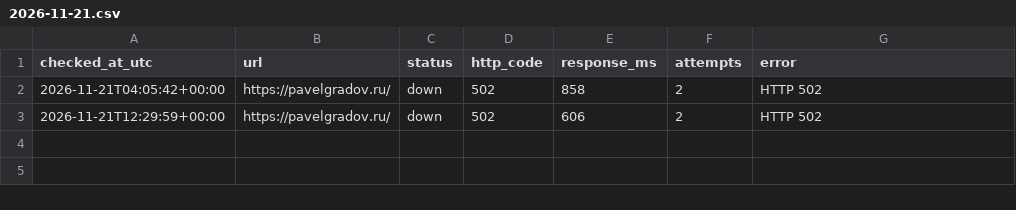
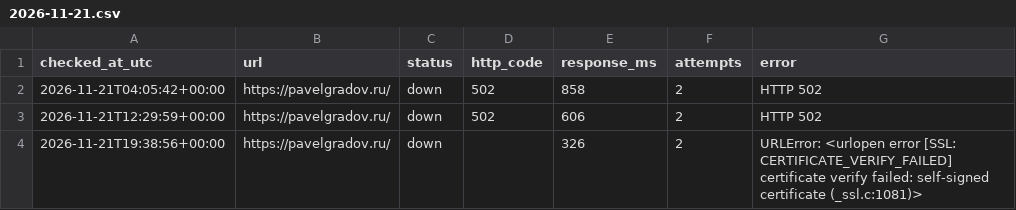
Before and after one commit to PavelGradov/site-uptime-monitor, a CSV file: logs/2026-11-21.csv, drawn as a sheet.

```diff
--- a/logs/2026-11-21.csv
+++ b/logs/2026-11-21.csv
@@ -3 +3,2 @@ checked_at_utc,url,status,http_code,response_ms,attempts,error
 2026-11-21T12:29:59+00:00,https://pavelgradov.ru/,down,502,606,2,HTTP 502
+2026-11-21T19:38:56+00:00,https://pavelgradov.ru/,down,,326,2,URLError: <urlopen error [SSL: CERTIFICATE_VERIFY_FAILED] certificate verify failed: self-signed certificate (_ssl.c:1081)>
```
Also changed, not shown: 1 other file.
